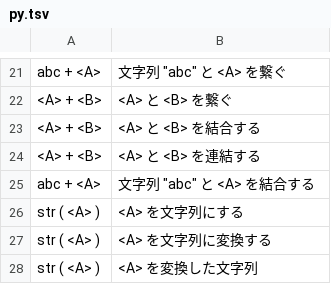
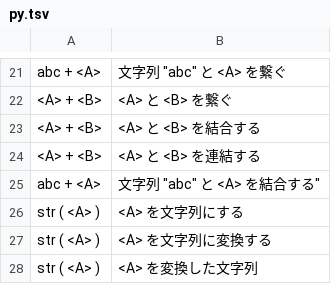
Before and after one commit to y-akinobu/corpus_Python-JPN, a TSV file: forPRO/py.tsv, drawn as a sheet; only a part is shown, gaps mark what is left out; the diff names each change by its address in the sheet, - before the commit and + after, or states it on an @@ line.

Commit message:
updated py.tsv

```diff
--- a/forPRO/py.tsv
+++ b/forPRO/py.tsv
-B25: 文字列 "abc" と <A> を結合する
+B25: 文字列 "abc" と <A> を結合する"
```
